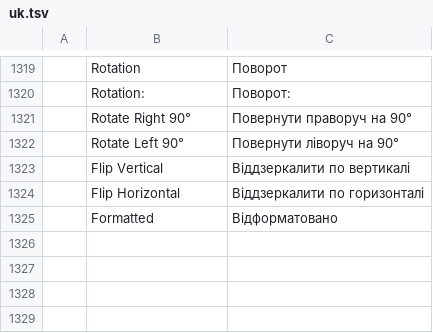
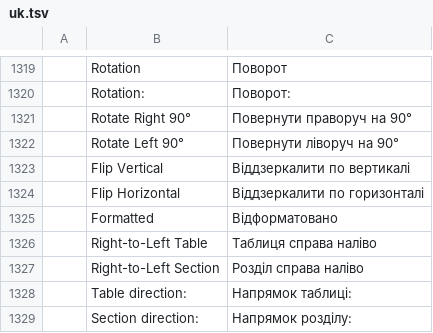
Before and after one commit to storytold/wordcraft, a TSV file: crates/ui-egui/src/i18n/uk.tsv, drawn as a sheet; only a part is shown, gaps mark what is left out.

```diff
--- a/crates/ui-egui/src/i18n/uk.tsv
+++ b/crates/ui-egui/src/i18n/uk.tsv
@@ -1325 +1325,5 @@
 	Formatted	Відформатовано
+	Right-to-Left Table	Таблиця справа наліво
+	Right-to-Left Section	Розділ справа наліво
+	Table direction:	Напрямок таблиці:
+	Section direction:	Напрямок розділу:
```
Also changed, not shown: crates/ui-egui/src/i18n/es.tsv, crates/ui-egui/src/i18n/et.tsv, 24 other files.
